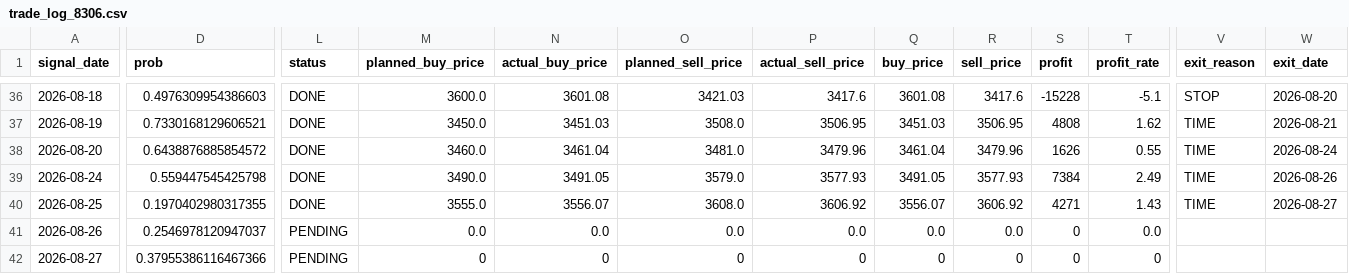
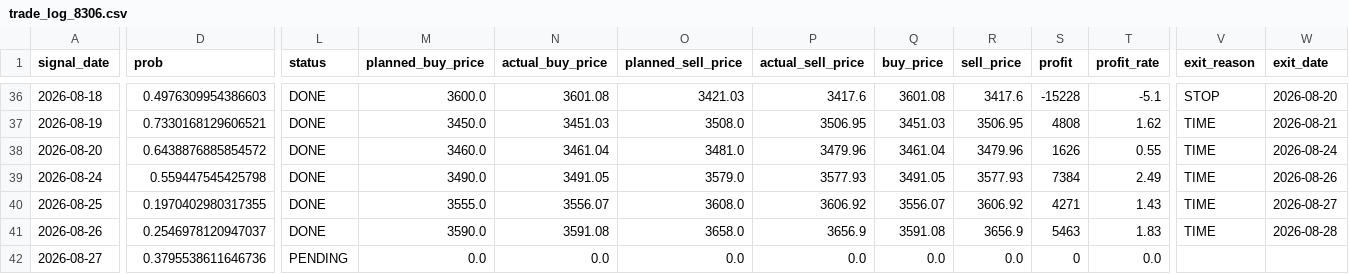
Before and after one commit to ta1k1-arakawa/stock-analyzer, a CSV file: data/trade_log_8306.csv, drawn as a sheet; only a part is shown, gaps mark what is left out; the diff covers the shown part only; the diff names each change by its address in the sheet, - before the commit and + after, or states it on an @@ line.

```diff
--- a/data/trade_log_8306.csv
+++ b/data/trade_log_8306.csv
-L41 (status): PENDING
+L41 (status): DONE
-M41 (planned_buy_price): 0.0
+M41 (planned_buy_price): 3590.0
-N41 (actual_buy_price): 0.0
+N41 (actual_buy_price): 3591.08
-O41 (planned_sell_price): 0.0
+O41 (planned_sell_price): 3658.0
-P41 (actual_sell_price): 0.0
+P41 (actual_sell_price): 3656.9
-Q41 (buy_price): 0.0
+Q41 (buy_price): 3591.08
-R41 (sell_price): 0.0
+R41 (sell_price): 3656.9
-S41 (profit): 0
+S41 (profit): 5463
-T41 (profit_rate): 0.0
+T41 (profit_rate): 1.83
-V41 (exit_reason): (empty)
+V41 (exit_reason): TIME
-W41 (exit_date): (empty)
+W41 (exit_date): 2026-08-28
-D42 (prob): 0.37955386116467366
+D42 (prob): 0.3795538611646736
-M42 (planned_buy_price): 0
+M42 (planned_buy_price): 0.0
-N42 (actual_buy_price): 0
+N42 (actual_buy_price): 0.0
-O42 (planned_sell_price): 0
+O42 (planned_sell_price): 0.0
-P42 (actual_sell_price): 0
+P42 (actual_sell_price): 0.0
-Q42 (buy_price): 0
+Q42 (buy_price): 0.0
-R42 (sell_price): 0
+R42 (sell_price): 0.0
-T42 (profit_rate): 0
+T42 (profit_rate): 0.0
```
Also changed, not shown: 1 edited cell elsewhere in this file, data/trade_log_5020.csv.
